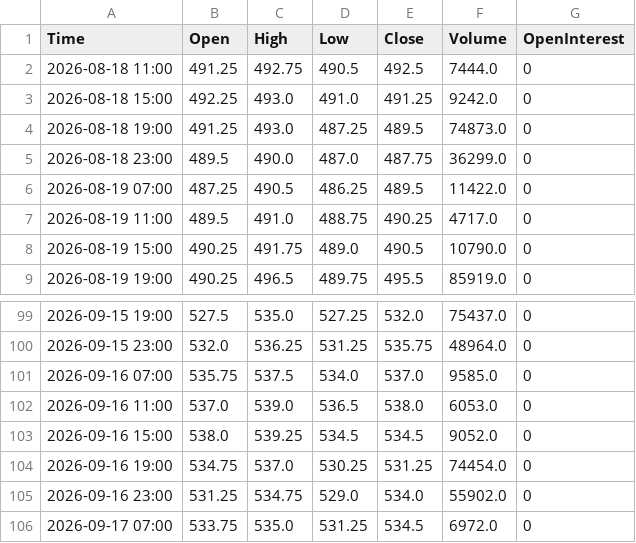
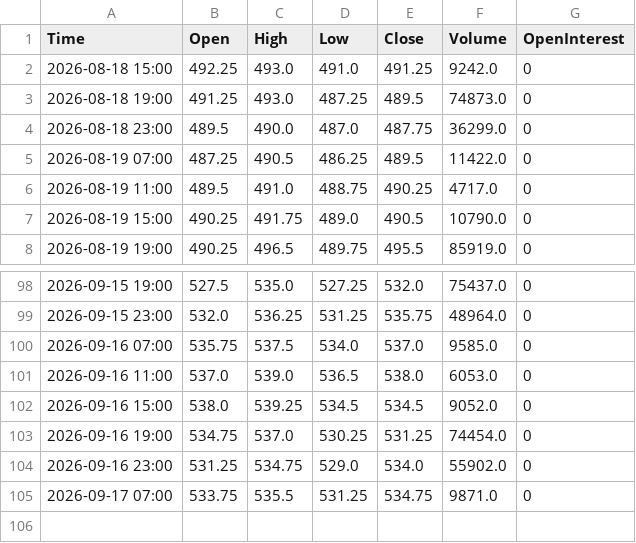
Before and after one commit to Thang-Cbot/dashboard, a CSV file: Data/output/ZC_active_H4.csv, drawn as a sheet; only a part is shown, gaps mark what is left out.

```diff
--- a/Data/output/ZC_active_H4.csv
+++ b/Data/output/ZC_active_H4.csv
@@ -1,3 +1,2 @@
 Time,Open,High,Low,Close,Volume,OpenInterest
-2026-08-18 11:00,491.25,492.75,490.5,492.5,7444.0,0
 2026-08-18 15:00,492.25,493.0,491.0,491.25,9242.0,0
@@ -105,2 +104,2 @@ Time,Open,High,Low,Close,Volume,OpenInterest
 2026-09-16 23:00,531.25,534.75,529.0,534.0,55902.0,0
-2026-09-17 07:00,533.75,535.0,531.25,534.5,6972.0,0
+2026-09-17 07:00,533.75,535.5,531.25,534.75,9871.0,0
```
Also changed, not shown: Data/output/ZW_active_H4.csv, 3 other files.
